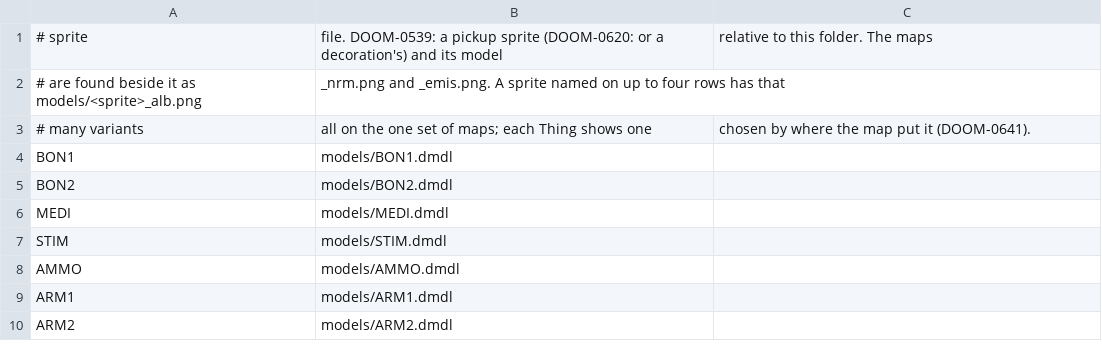
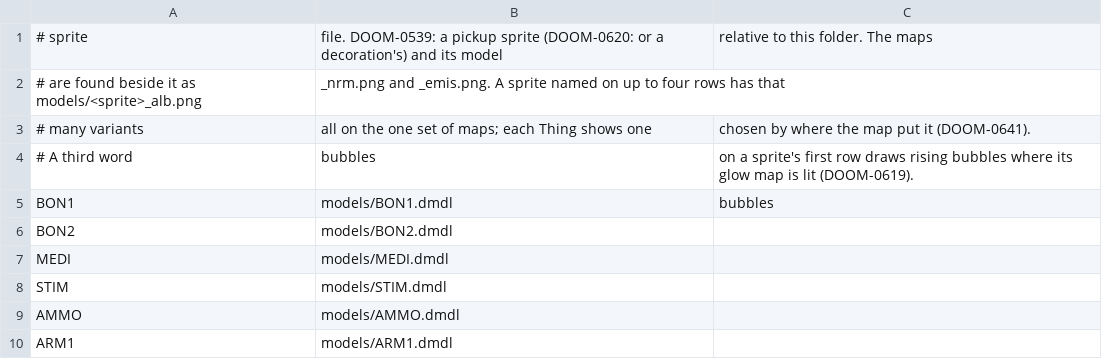
Before and after one commit to milnet01/DOOM_Ants, a CSV file: assets/ultra/models.csv, drawn as a sheet; only a part is shown; the shorter side is filled out with more unchanged rows.

```diff
--- a/assets/ultra/models.csv
+++ b/assets/ultra/models.csv
@@ -3,3 +3,4 @@
 # many variants, all on the one set of maps; each Thing shows one, chosen by where the map put it (DOOM-0641).
-BON1,models/BON1.dmdl
+# A third word, bubbles, on a sprite's first row draws rising bubbles where its glow map is lit (DOOM-0619).
+BON1,models/BON1.dmdl,bubbles
 BON2,models/BON2.dmdl
```
Also changed, not shown: 16 other files.
